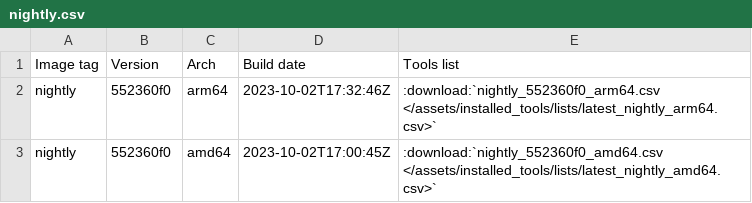
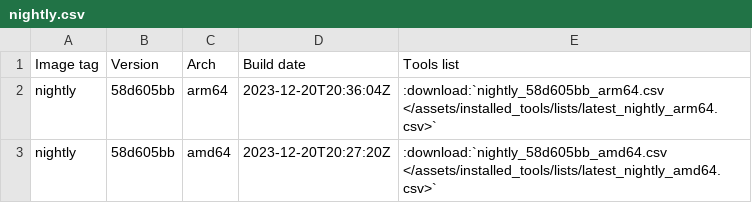
Before and after one commit to kaisenlinux/exegol-docs, a CSV file: source/assets/installed_tools/nightly.csv, drawn as a sheet.

```diff
--- a/source/assets/installed_tools/nightly.csv
+++ b/source/assets/installed_tools/nightly.csv
@@ -1,3 +1,3 @@
 Image tag,Version,Arch,Build date,Tools list
-nightly,552360f0,arm64,2023-10-02T17:32:46Z,:download:`nightly_552360f0_arm64.csv       </assets/installed_tools/lists/latest_nightly_arm64.csv>`
-nightly,552360f0,amd64,2023-10-02T17:00:45Z,:download:`nightly_552360f0_amd64.csv       </assets/installed_tools/lists/latest_nightly_amd64.csv>`
+nightly,58d605bb,arm64,2023-12-20T20:36:04Z,:download:`nightly_58d605bb_arm64.csv       </assets/installed_tools/lists/latest_nightly_arm64.csv>`
+nightly,58d605bb,amd64,2023-12-20T20:27:20Z,:download:`nightly_58d605bb_amd64.csv       </assets/installed_tools/lists/latest_nightly_amd64.csv>`
```
Also changed, not shown: source/assets/installed_tools/lists/latest_nightly_arm64.csv, source/assets/installed_tools/releases.csv, 40 other files.
